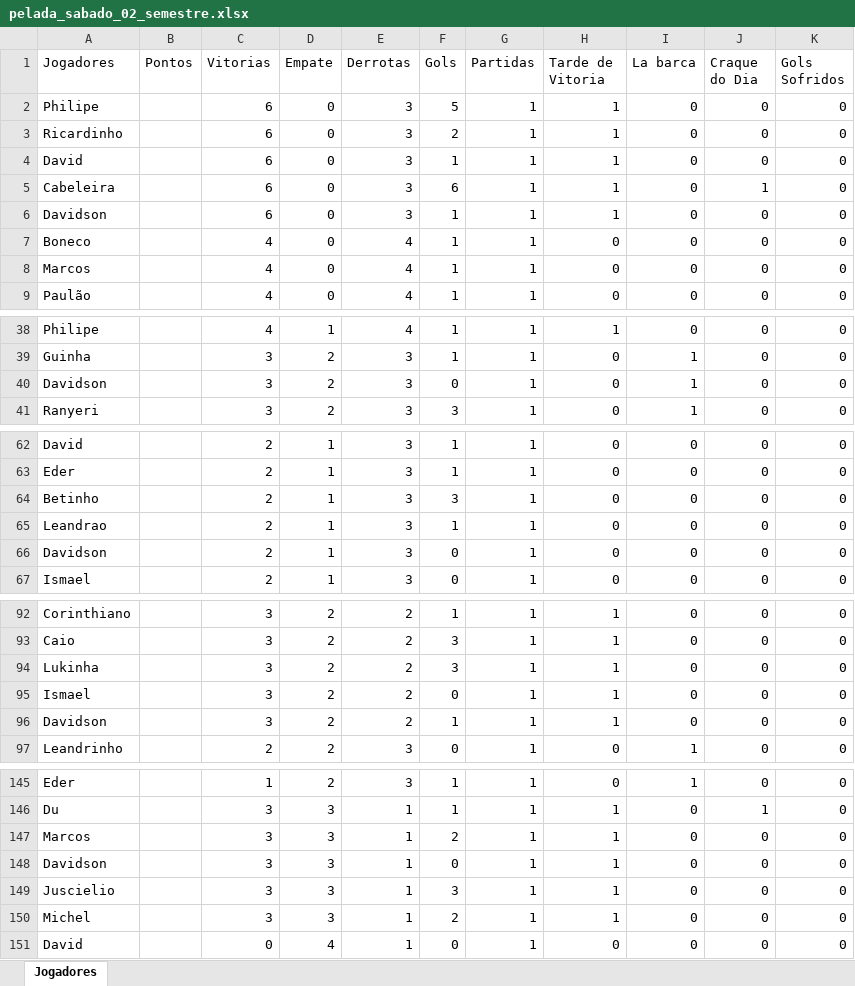
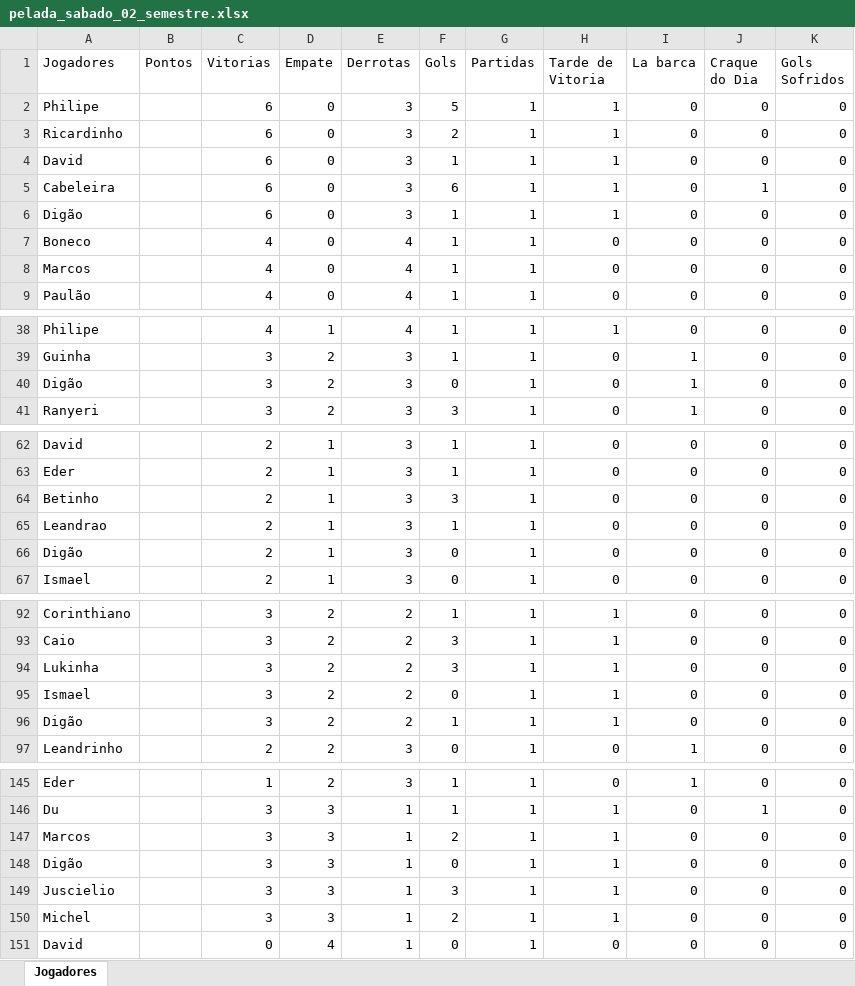
Before and after one commit to Fernando-Almeida23/Pelada_sabado, an Excel workbook: pelada_sabado_02_semestre.xlsx, sheet Jogadores, drawn as a sheet; only a part is shown, gaps mark what is left out; values as stored, in another font and other column widths than the file's, no borders; the diff covers the shown part only; the diff names each change by its address in the sheet, - before the commit and + after, or states it on an @@ line.

```diff
--- a/pelada_sabado_02_semestre.xlsx (sheet Jogadores)
+++ b/pelada_sabado_02_semestre.xlsx (sheet Jogadores)
-A6 (Jogadores): Davidson
+A6 (Jogadores): Digão
-A40 (Jogadores): Davidson
+A40 (Jogadores): Digão
-A66 (Jogadores): Davidson
+A66 (Jogadores): Digão
-A96 (Jogadores): Davidson
+A96 (Jogadores): Digão
-A148 (Jogadores): Davidson
+A148 (Jogadores): Digão
```
Also changed, not shown: 22 added rows and 4 edited cells elsewhere in this sheet, 1 other file.
